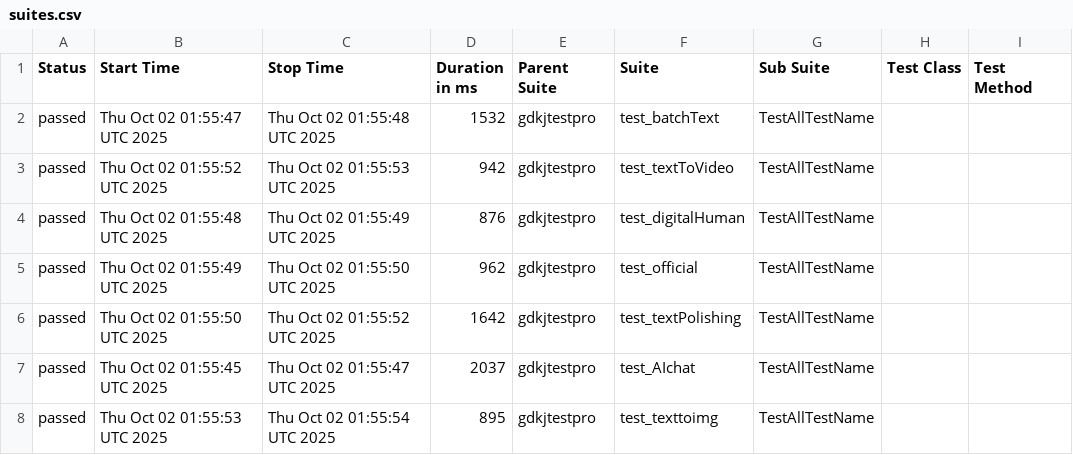
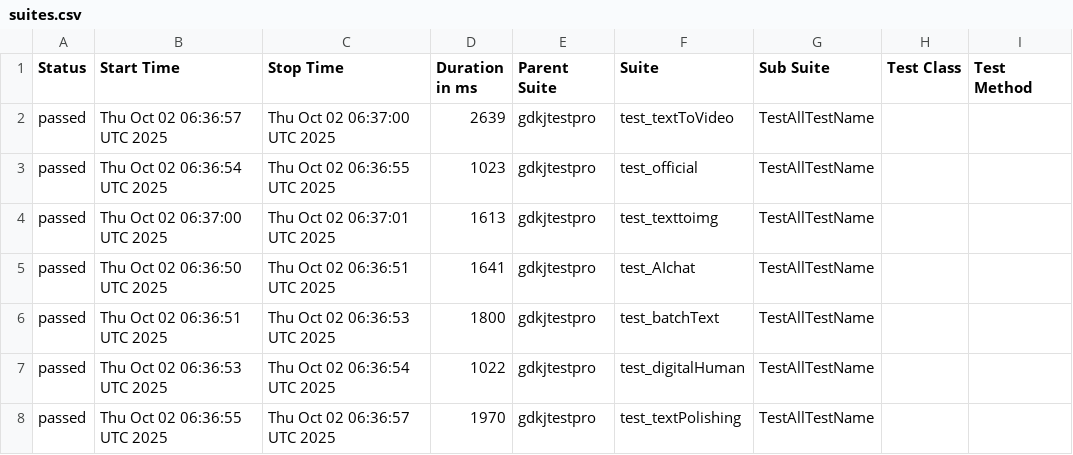
Before and after one commit to cmd-is-xka/gdkj, a CSV file: data/suites.csv, drawn as a sheet; only a part is shown; the diff names each change by its address in the sheet, - before the commit and + after, or states it on an @@ line.

```diff
--- a/data/suites.csv
+++ b/data/suites.csv
-B2 (Start Time): Thu Oct 02 01:55:47 UTC 2025
+B2 (Start Time): Thu Oct 02 06:36:57 UTC 2025
-C2 (Stop Time): Thu Oct 02 01:55:48 UTC 2025
+C2 (Stop Time): Thu Oct 02 06:37:00 UTC 2025
-D2 (Duration in ms): 1532
+D2 (Duration in ms): 2639
-F2 (Suite): test_batchText
+F2 (Suite): test_textToVideo
-B3 (Start Time): Thu Oct 02 01:55:52 UTC 2025
+B3 (Start Time): Thu Oct 02 06:36:54 UTC 2025
-C3 (Stop Time): Thu Oct 02 01:55:53 UTC 2025
+C3 (Stop Time): Thu Oct 02 06:36:55 UTC 2025
-D3 (Duration in ms): 942
+D3 (Duration in ms): 1023
-F3 (Suite): test_textToVideo
+F3 (Suite): test_official
-B4 (Start Time): Thu Oct 02 01:55:48 UTC 2025
+B4 (Start Time): Thu Oct 02 06:37:00 UTC 2025
-C4 (Stop Time): Thu Oct 02 01:55:49 UTC 2025
+C4 (Stop Time): Thu Oct 02 06:37:01 UTC 2025
-D4 (Duration in ms): 876
+D4 (Duration in ms): 1613
-F4 (Suite): test_digitalHuman
+F4 (Suite): test_texttoimg
-B5 (Start Time): Thu Oct 02 01:55:49 UTC 2025
+B5 (Start Time): Thu Oct 02 06:36:50 UTC 2025
-C5 (Stop Time): Thu Oct 02 01:55:50 UTC 2025
+C5 (Stop Time): Thu Oct 02 06:36:51 UTC 2025
-D5 (Duration in ms): 962
+D5 (Duration in ms): 1641
-F5 (Suite): test_official
+F5 (Suite): test_AIchat
-B6 (Start Time): Thu Oct 02 01:55:50 UTC 2025
+B6 (Start Time): Thu Oct 02 06:36:51 UTC 2025
-C6 (Stop Time): Thu Oct 02 01:55:52 UTC 2025
+C6 (Stop Time): Thu Oct 02 06:36:53 UTC 2025
-D6 (Duration in ms): 1642
+D6 (Duration in ms): 1800
-F6 (Suite): test_textPolishing
+F6 (Suite): test_batchText
-B7 (Start Time): Thu Oct 02 01:55:45 UTC 2025
+B7 (Start Time): Thu Oct 02 06:36:53 UTC 2025
-C7 (Stop Time): Thu Oct 02 01:55:47 UTC 2025
+C7 (Stop Time): Thu Oct 02 06:36:54 UTC 2025
-D7 (Duration in ms): 2037
+D7 (Duration in ms): 1022
-F7 (Suite): test_AIchat
+F7 (Suite): test_digitalHuman
-B8 (Start Time): Thu Oct 02 01:55:53 UTC 2025
+B8 (Start Time): Thu Oct 02 06:36:55 UTC 2025
-C8 (Stop Time): Thu Oct 02 01:55:54 UTC 2025
+C8 (Stop Time): Thu Oct 02 06:36:57 UTC 2025
-D8 (Duration in ms): 895
+D8 (Duration in ms): 1970
-F8 (Suite): test_texttoimg
+F8 (Suite): test_textPolishing
```
Also changed, not shown: 28 other files.
